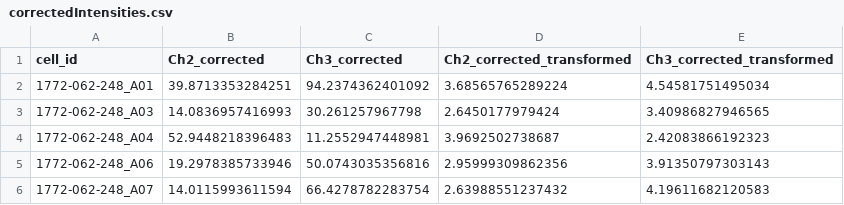
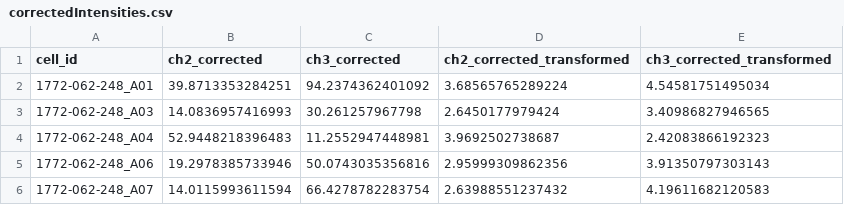
Before and after one commit to Population-Transcriptomics/Cell-Cycle-on-C1, a CSV file: Intensity_correction/correctedIntensities.csv, drawn as a sheet; only a part is shown.

Commit message:
changed column name from capital to lower case first letter

```diff
--- a/Intensity_correction/correctedIntensities.csv
+++ b/Intensity_correction/correctedIntensities.csv
@@ -1,2 +1,2 @@
-"cell_id","Ch2_corrected","Ch3_corrected","Ch2_corrected_transformed","Ch3_corrected_transformed"
+"cell_id","ch2_corrected","ch3_corrected","ch2_corrected_transformed","ch3_corrected_transformed"
 "1772-062-248_A01",39.8713353284251,94.2374362401092,3.68565765289224,4.54581751495034
```
Also changed, not shown: 3 other files.
